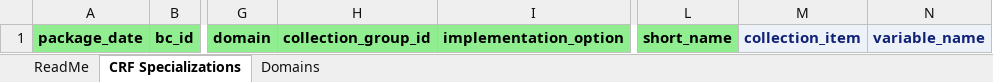
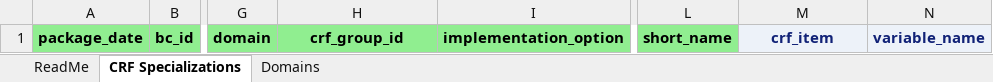
Before and after one commit to cdisc-org/COSMoS, an Excel workbook: scripts/templates/cdisc_crf_specializations_latest_template.xlsx, sheet CRF Specializations, drawn as a sheet; only a part is shown, gaps mark what is left out; values as stored, in another font and other column widths than the file's, no borders; the diff names each change by its address in the sheet, - before the commit and + after, or states it on an @@ line.

Commit message:
Update column headers

```diff
--- a/scripts/templates/cdisc_crf_specializations_latest_template.xlsx (sheet CRF Specializations)
+++ b/scripts/templates/cdisc_crf_specializations_latest_template.xlsx (sheet CRF Specializations)
-H1: collection_group_id
+H1: crf_group_id
-M1: collection_item
+M1: crf_item
```
Also changed, not shown: curation/draft/cdisc_crf_specializations_draft.xlsx.
